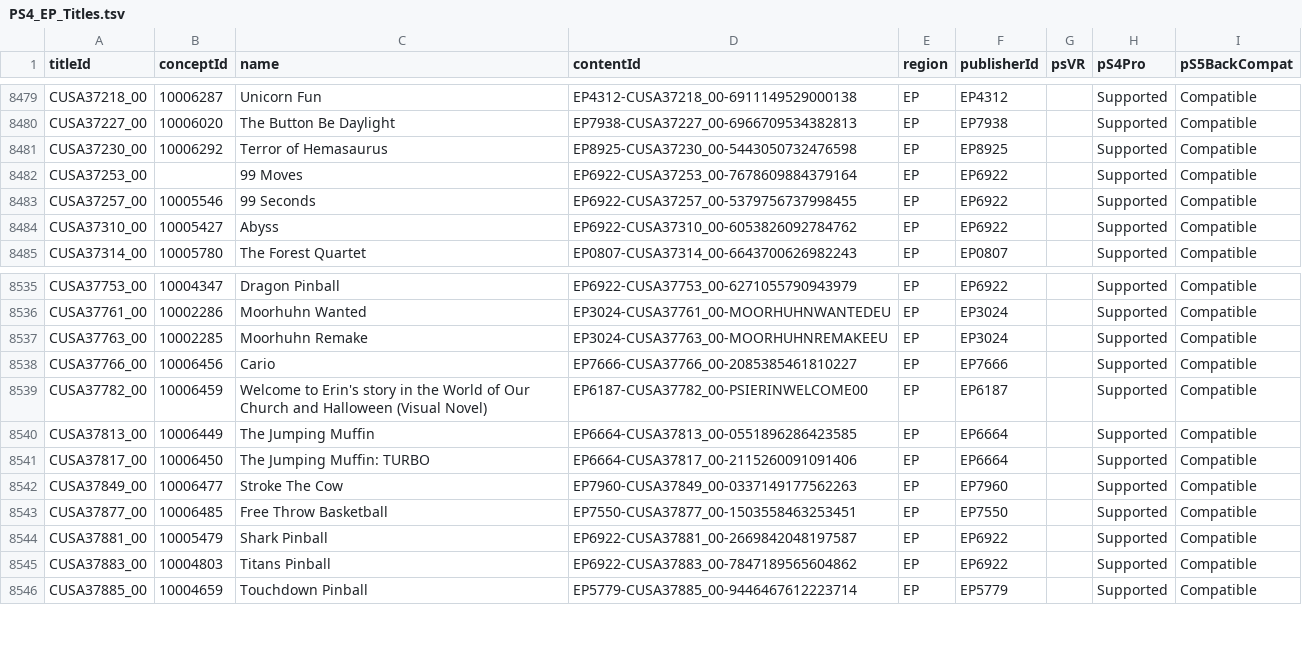
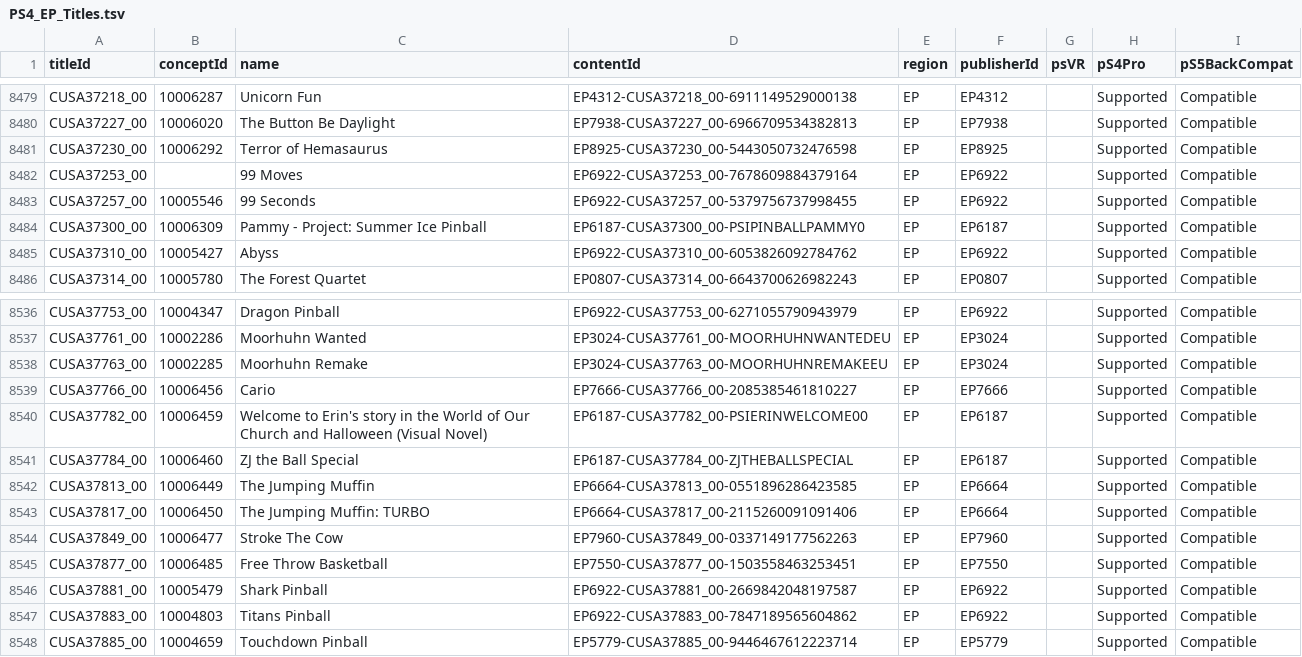
Before and after one commit to andshrew/PlayStation-Titles, a TSV file: Region/Europe/PS4_EP_Titles.tsv, drawn as a sheet; only a part is shown, gaps mark what is left out.

```diff
--- a/Region/Europe/PS4_EP_Titles.tsv
+++ b/Region/Europe/PS4_EP_Titles.tsv
@@ -8483,2 +8483,3 @@ CUSA37253_00		99 Moves	EP6922-CUSA37253_00-7678609884379164	EP	EP6922		Supported
 CUSA37257_00	10005546	99 Seconds	EP6922-CUSA37257_00-5379756737998455	EP	EP6922		Supported	Compatible
+CUSA37300_00	10006309	Pammy - Project: Summer Ice Pinball	EP6187-CUSA37300_00-PSIPINBALLPAMMY0	EP	EP6187		Supported	Compatible
 CUSA37310_00	10005427	Abyss	EP6922-CUSA37310_00-6053826092784762	EP	EP6922		Supported	Compatible
@@ -8539,2 +8540,3 @@ CUSA37766_00	10006456	Cario	EP7666-CUSA37766_00-2085385461810227	EP	EP7666		Supp
 CUSA37782_00	10006459	Welcome to Erin's story in the World of Our Church and Halloween (Visual Novel)	EP6187-CUSA37782_00-PSIERINWELCOME00	EP	EP6187		Supported	Compatible
+CUSA37784_00	10006460	ZJ the Ball Special	EP6187-CUSA37784_00-ZJTHEBALLSPECIAL	EP	EP6187		Supported	Compatible
 CUSA37813_00	10006449	The Jumping Muffin	EP6664-CUSA37813_00-0551896286423585	EP	EP6664		Supported	Compatible
```
Also changed, not shown: Region/America/PS4_UP_Titles.tsv, Region/America/PS4_UP_Titles_by_Concept.tsv, 16 other files.
